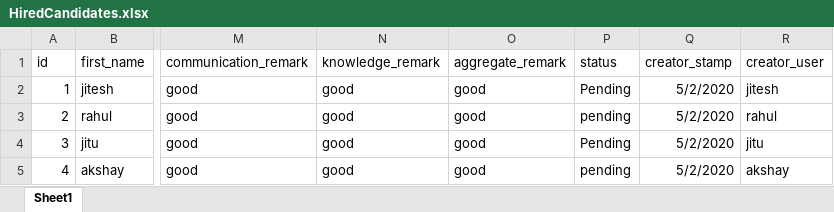
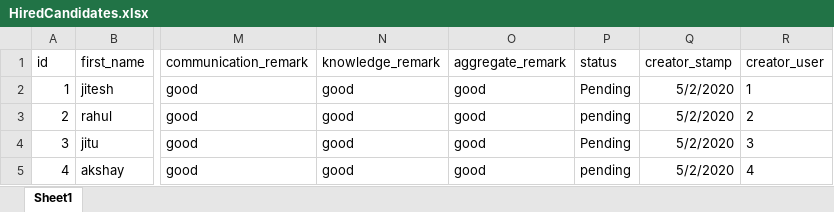
Before and after one commit to rahulgidde/Learning_Management_System, an Excel workbook: src/main/resources/HiredCandidates.xlsx, sheet Sheet1, drawn as a sheet; only a part is shown, gaps mark what is left out; values as stored, in another font and other column widths than the file's, no borders; the diff names each change by its address in the sheet, - before the commit and + after, or states it on an @@ line.

Commit message:
Modified:Excel Sheet

```diff
--- a/src/main/resources/HiredCandidates.xlsx (sheet Sheet1)
+++ b/src/main/resources/HiredCandidates.xlsx (sheet Sheet1)
-R2 (creator_user): jitesh
+R2 (creator_user): 1
-R3 (creator_user): rahul
+R3 (creator_user): 2
-R4 (creator_user): jitu
+R4 (creator_user): 3
-R5 (creator_user): akshay
+R5 (creator_user): 4
```
